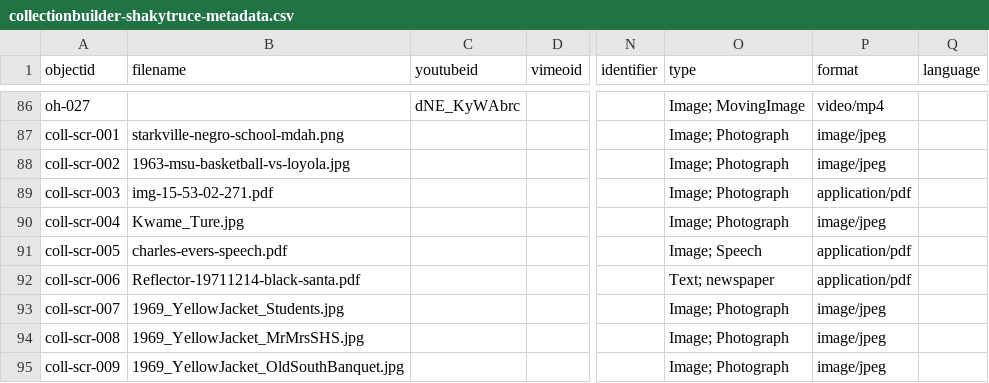
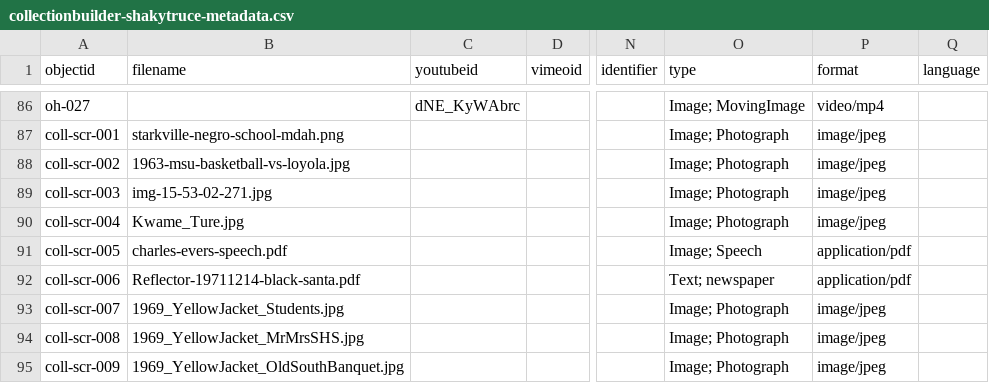
Before and after one commit to ShakyTruce/shakytruce.github.io, a CSV file: _data/collectionbuilder-shakytruce-metadata.csv, drawn as a sheet; only a part is shown, gaps mark what is left out; the diff names each change by its address in the sheet, - before the commit and + after, or states it on an @@ line.

```diff
--- a/_data/collectionbuilder-shakytruce-metadata.csv
+++ b/_data/collectionbuilder-shakytruce-metadata.csv
-B89 (filename): img-15-53-02-271.pdf
+B89 (filename): img-15-53-02-271.jpg
-P89 (format): application/pdf
+P89 (format): image/jpeg
```
Also changed, not shown: 2 other files.
